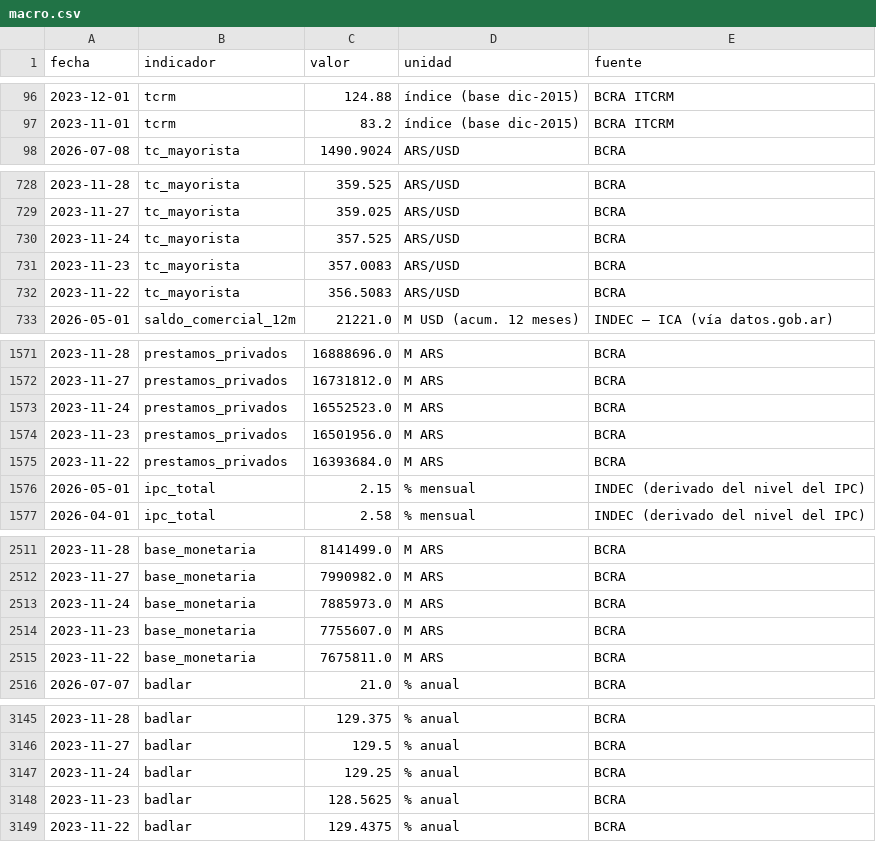
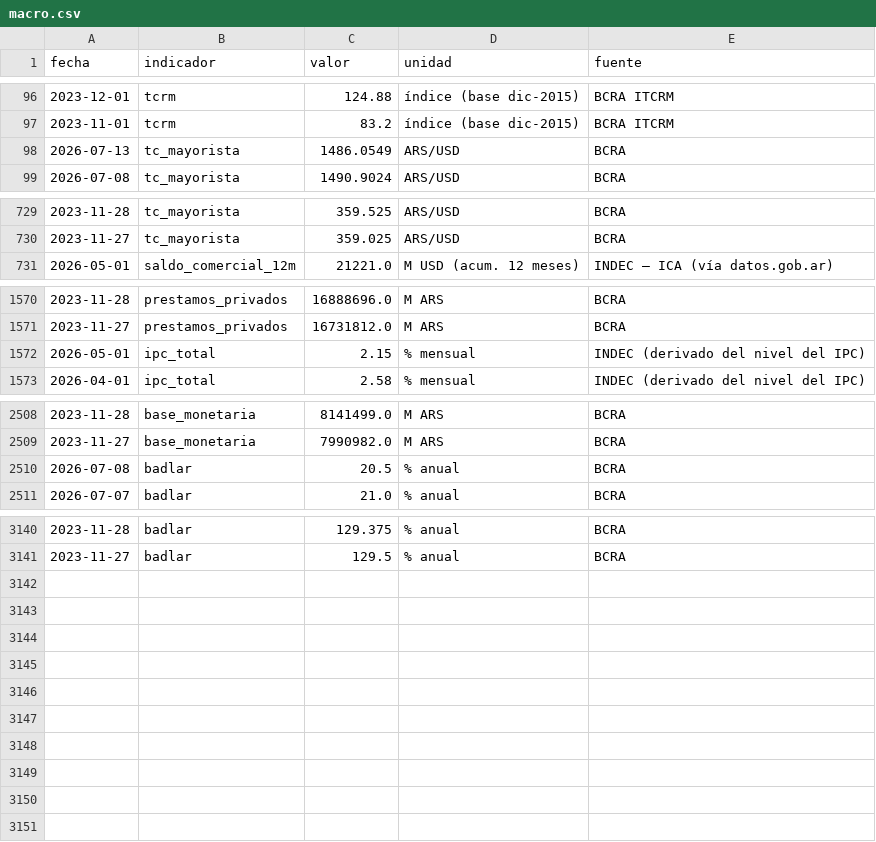
Before and after one commit to Juanpintoselso33/cigob-informe-coyuntura, a CSV file: projects/informe_coyuntura/output/series/macro.csv, drawn as a sheet; only a part is shown, gaps mark what is left out; the diff covers the shown part only.

```diff
--- a/projects/informe_coyuntura/output/series/macro.csv
+++ b/projects/informe_coyuntura/output/series/macro.csv
@@ -97,2 +97,3 @@ fecha,indicador,valor,unidad,fuente
 2023-11-01,tcrm,83.2,índice (base dic-2015),BCRA ITCRM
+2026-07-13,tc_mayorista,1486.0549,ARS/USD,BCRA
 2026-07-08,tc_mayorista,1490.9024,ARS/USD,BCRA
@@ -729,5 +730,2 @@ fecha,indicador,valor,unidad,fuente
 2023-11-27,tc_mayorista,359.025,ARS/USD,BCRA
-2023-11-24,tc_mayorista,357.525,ARS/USD,BCRA
-2023-11-23,tc_mayorista,357.0083,ARS/USD,BCRA
-2023-11-22,tc_mayorista,356.5083,ARS/USD,BCRA
 2026-05-01,saldo_comercial_12m,21221.0,M USD (acum. 12 meses),INDEC — ICA (vía datos.gob.ar)
@@ -1572,5 +1571,2 @@ fecha,indicador,valor,unidad,fuente
 2023-11-27,prestamos_privados,16731812.0,M ARS,BCRA
-2023-11-24,prestamos_privados,16552523.0,M ARS,BCRA
-2023-11-23,prestamos_privados,16501956.0,M ARS,BCRA
-2023-11-22,prestamos_privados,16393684.0,M ARS,BCRA
 2026-05-01,ipc_total,2.15,% mensual,INDEC (derivado del nivel del IPC)
@@ -2512,5 +2509,3 @@ fecha,indicador,valor,unidad,fuente
 2023-11-27,base_monetaria,7990982.0,M ARS,BCRA
-2023-11-24,base_monetaria,7885973.0,M ARS,BCRA
-2023-11-23,base_monetaria,7755607.0,M ARS,BCRA
-2023-11-22,base_monetaria,7675811.0,M ARS,BCRA
+2026-07-08,badlar,20.5,% anual,BCRA
 2026-07-07,badlar,21.0,% anual,BCRA
@@ -3146,4 +3141 @@ fecha,indicador,valor,unidad,fuente
 2023-11-27,badlar,129.5,% anual,BCRA
-2023-11-24,badlar,129.25,% anual,BCRA
-2023-11-23,badlar,128.5625,% anual,BCRA
-2023-11-22,badlar,129.4375,% anual,BCRA
```
Also changed, not shown: 2 added rows and 6 edited cells elsewhere in this file, 17 other files.
